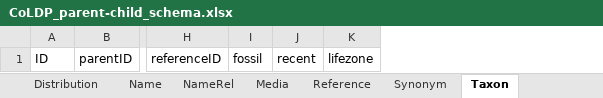
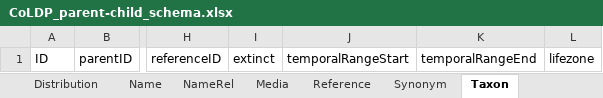
Before and after one commit to CatalogueOfLife/coldp, an Excel workbook: templates/CoLDP_parent-child_schema.xlsx, sheet Taxon, drawn as a sheet; only a part is shown, gaps mark what is left out; values as stored, in another font and other column widths than the file's, no borders; removed rows and columns are numbered as before the commit, all else as after; the diff names each change by its address in the sheet, - before the commit and + after, or states it on an @@ line.

```diff
--- a/templates/CoLDP_parent-child_schema.xlsx (sheet Taxon)
+++ b/templates/CoLDP_parent-child_schema.xlsx (sheet Taxon)
-column I, row 1: fossil
-column J, row 1: recent
+column I, row 1: extinct
+column J, row 1: temporalRangeStart
+column K, row 1: temporalRangeEnd
```
Also changed, not shown: sheet Name, sheet VernacularName, sheet Reference, sheet Synonym, sheet Description, templates/CoLDP_flat_schema.xlsx.
